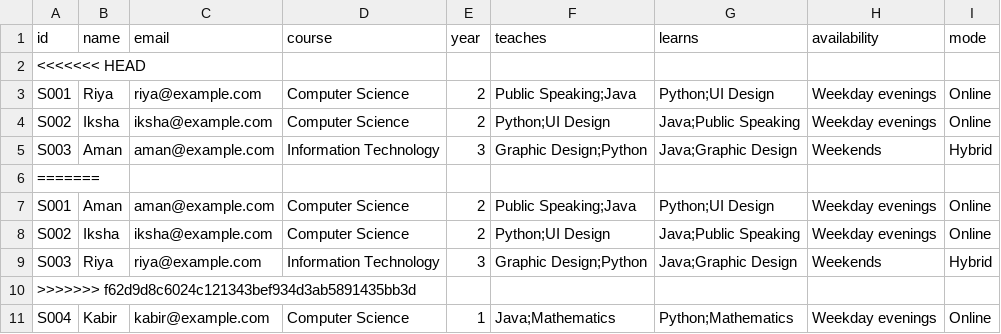
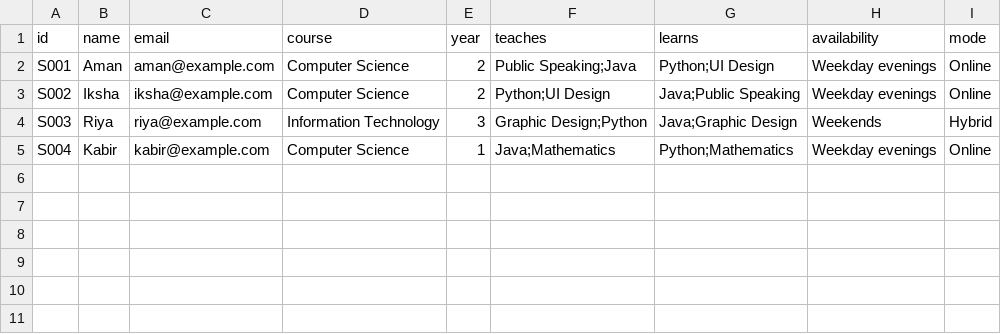
Before and after one commit to Iksha-Goomber/SkillLoop, a CSV file: data/students.csv, drawn as a sheet; the diff names each change by its address in the sheet, - before the commit and + after, or states it on an @@ line.

Commit message:
Clean up student CSV after merge

```diff
--- a/data/students.csv
+++ b/data/students.csv
-row 2: <<<<<<< HEAD
-row 3: S001 | Riya | riya@example.com | Computer Science | 2 | Public Speaking;Java | Python;UI Design | Weekday evenings | Online
-row 4: S002 | Iksha | iksha@example.com | Computer Science | 2 | Python;UI Design | Java;Public Speaking | Weekday evenings | Online
-row 5: S003 | Aman | aman@example.com | Information Technology | 3 | Graphic Design;Python | Java;Graphic Design | Weekends | Hybrid
-row 6: =======
-row 10: >>>>>>> f62d9d8c6024c121343bef934d3ab5891435bb3d
```
